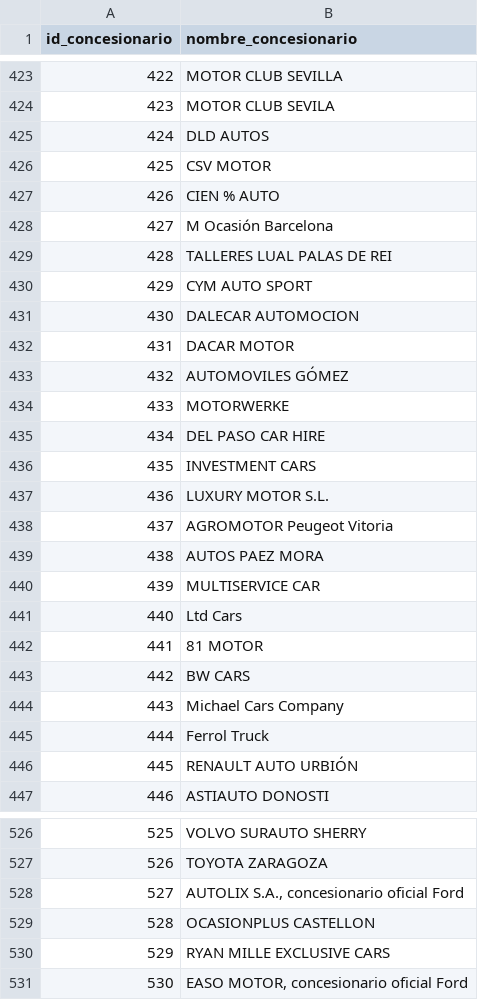
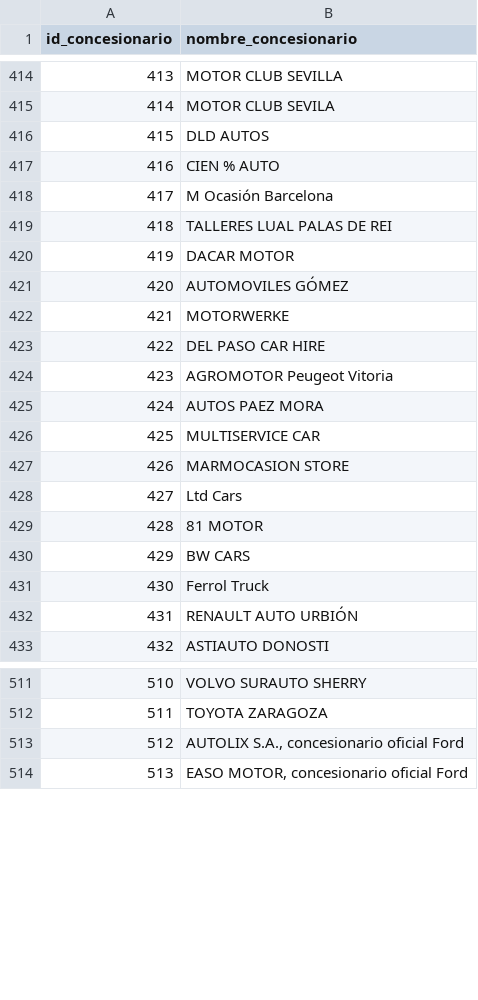
Before and after one commit to Morann96/coches_segunda_mano, a CSV file: bin/listado_concesionarios.csv, drawn as a sheet; only a part is shown, gaps mark what is left out; removed rows and columns are numbered as before the commit, all else as after; the diff covers the shown part only; the diff names each change by its address in the sheet, - before the commit and + after, or states it on an @@ line.

```diff
--- a/bin/listado_concesionarios.csv
+++ b/bin/listado_concesionarios.csv
@@ column A (id_concesionario) renumbered from row 12 down @@
-row 426: 425 | CSV MOTOR
-row 430: 429 | CYM AUTO SPORT
-row 431: 430 | DALECAR AUTOMOCION
-row 436: 435 | INVESTMENT CARS
-row 437: 436 | LUXURY MOTOR S.L.
@@ row 331 moved to row 427: 426 @@
@@ row 444 moved to row 478: 477 @@
-row 529: 528 | OCASIONPLUS CASTELLON
-row 530: 529 | RYAN MILLE EXCLUSIVE CARS
```
Also changed, not shown: 16 removed rows, 7 moved rows and 1 edited cell elsewhere in this file, bin/listado_modelos.csv, bin/listado_provincias.csv, 1 other file.
